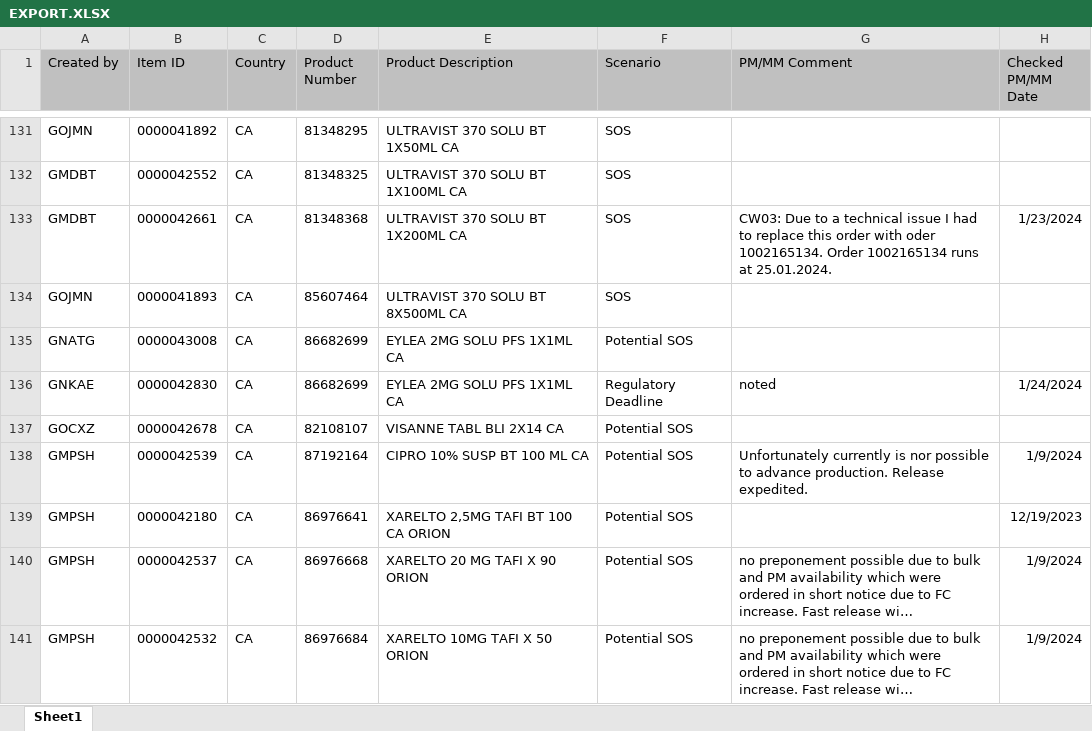
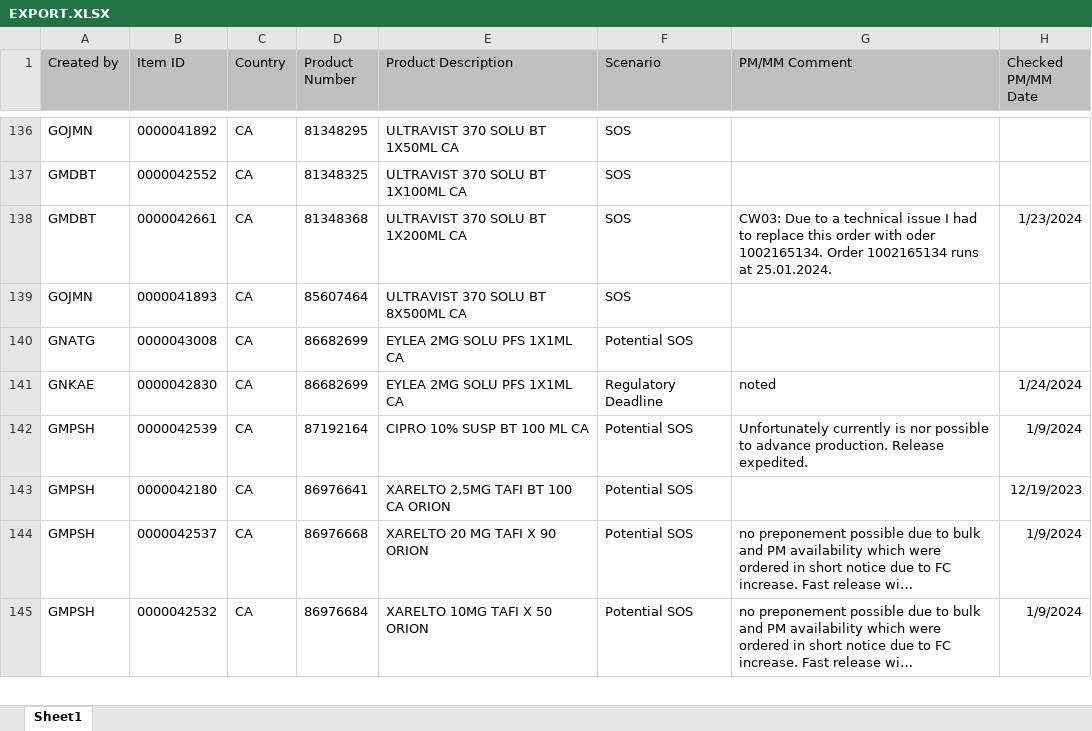
Before and after one commit to janphoenix/rct2, an Excel workbook: EXPORT.XLSX, sheet Sheet1, drawn as a sheet; only a part is shown, gaps mark what is left out; long unchanged cells end in …; values as stored, in another font and other column widths than the file's, no borders; removed rows and columns are numbered as before the commit, all else as after; the diff covers the shown part only; the diff names each change by its address in the sheet, - before the commit and + after, or states it on an @@ line.

```diff
--- a/EXPORT.XLSX (sheet Sheet1)
+++ b/EXPORT.XLSX (sheet Sheet1)
-row 137: GOCXZ | 0000042678 | CA | 82108107 | VISANNE TABL BLI 2X14 CA | Potential SOS
```
Also changed, not shown: 20 added rows, 14 removed rows and 42 edited cells elsewhere in this sheet.
